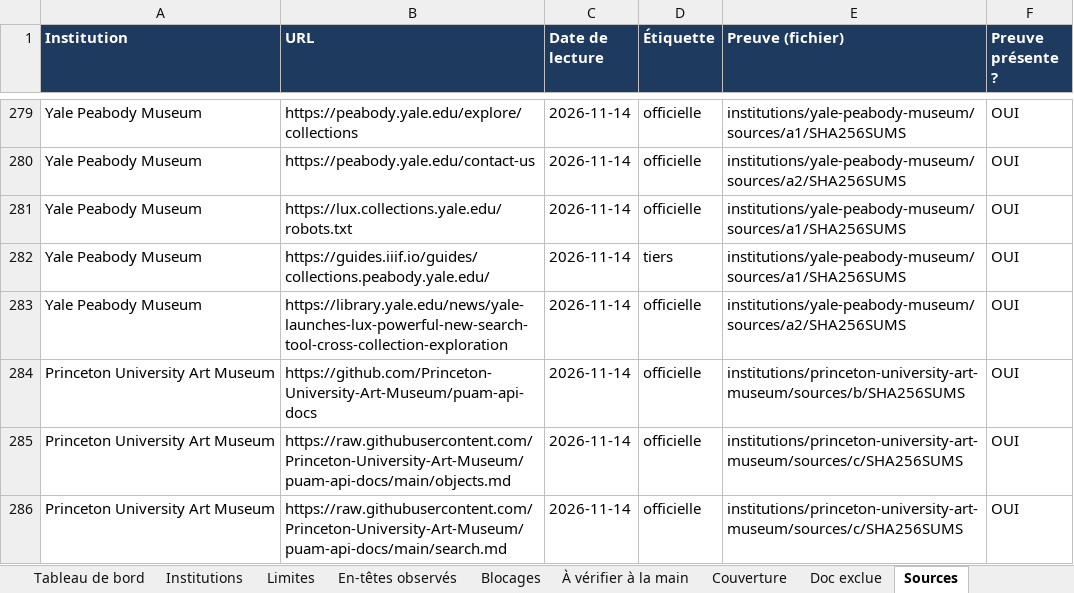
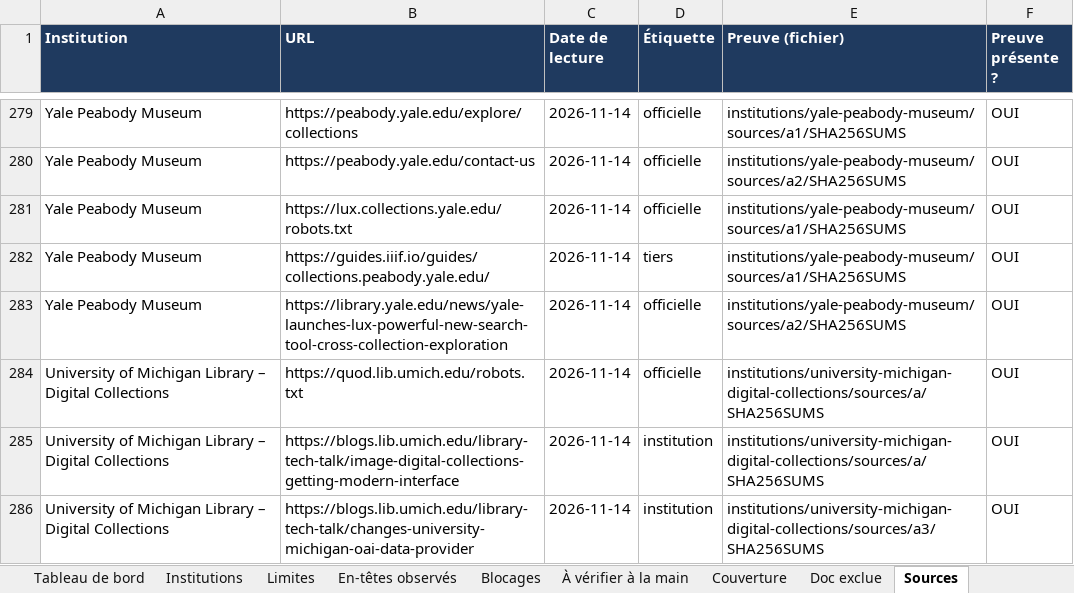
Before and after one commit to maribakulj/Veille-API-IIIF, an Excel workbook: BENCHMARK.xlsx, sheet Sources, drawn as a sheet; only a part is shown, gaps mark what is left out; the shorter side is filled out with more unchanged rows; values as stored, in another font and other column widths than the file's, no borders; the diff covers the shown part only; the diff names each change by its address in the sheet, - before the commit and + after, or states it on an @@ line.

```diff
--- a/BENCHMARK.xlsx (sheet Sources)
+++ b/BENCHMARK.xlsx (sheet Sources)
+row 284: University of Michigan Library – Digital Collections | https://quod.lib.umich.edu/robots.txt | 2026-11-14 | officielle | institutions/university-michigan-digital-collections/sources/a/SHA256SUMS | OUI
+row 285: University of Michigan Library – Digital Collections | https://blogs.lib.umich.edu/library-tech-talk/image-digital-collections-getting-modern-interface | 2026-11-14 | institution | institutions/university-michigan-digital-collections/sources/a/SHA256SUMS | OUI
+row 286: University of Michigan Library – Digital Collections | https://blogs.lib.umich.edu/library-tech-talk/changes-university-michigan-oai-data-provider | 2026-11-14 | institution | institutions/university-michigan-digital-collections/sources/a3/SHA256SUMS | OUI
```
Also changed, not shown: 10 added rows elsewhere in this sheet, sheet Preuves, sheet Web (étape f), sheet Institutions, sheet À vérifier à la main, sheet Limites, sheet Blocages, 5 more sheets.
